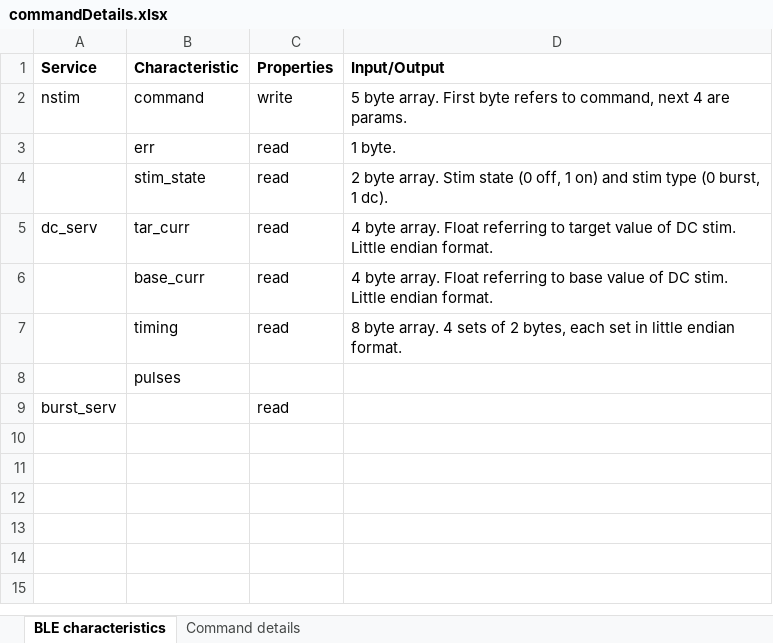
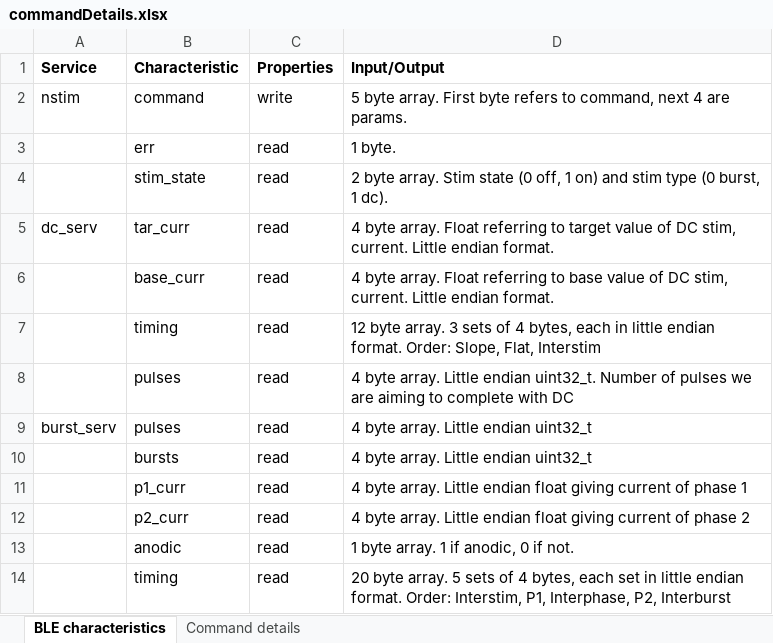
Before and after one commit to UNSW-Neural-Stimulator/neural_stimulator_firmware_2022, an Excel workbook: documentation/commandDetails.xlsx, sheet BLE characteristics, drawn as a sheet; values as stored, in another font and other column widths than the file's, no borders; removed rows and columns are numbered as before the commit, all else as after; the diff names each change by its address in the sheet, - before the commit and + after, or states it on an @@ line.

Commit message:
Improve BLE characteristic details

```diff
--- a/documentation/commandDetails.xlsx (sheet BLE characteristics)
+++ b/documentation/commandDetails.xlsx (sheet BLE characteristics)
-D5 (Input/Output): …of DC stim. Little endian…
+D5 (Input/Output): …of DC stim, current. Little endian…
-D6 (Input/Output): …of DC stim. Little endian…
+D6 (Input/Output): …of DC stim, current. Little endian…
-D7 (Input/Output): 8 byte array. 4 sets of 2 bytes, each set in little endian format.
+D7 (Input/Output): 12 byte array. 3 sets of 4 bytes, each in little endian format. Order: Slope, Flat, Interstim
-row 8:  | pulses
+row 8:  | pulses | read | 4 byte array. Little endian uint32_t. Number of pulses we are aiming to complete with DC
-B9 (Characteristic): (empty)
+B9 (Characteristic): pulses
-D9 (Input/Output): (empty)
+D9 (Input/Output): 4 byte array. Little endian uint32_t
+row 10:  | bursts | read | 4 byte array. Little endian uint32_t
+row 11:  | p1_curr | read | 4 byte array. Little endian float giving current of phase 1
+row 12:  | p2_curr | read | 4 byte array. Little endian float giving current of phase 2
+row 13:  | anodic | read | 1 byte array. 1 if anodic, 0 if not.
+row 14:  | timing | read | 20 byte array. 5 sets of 4 bytes, each set in little endian format. Order: Interstim, P1, Interphase, P2, Interburst
```
Also changed, not shown: 1 other file.
